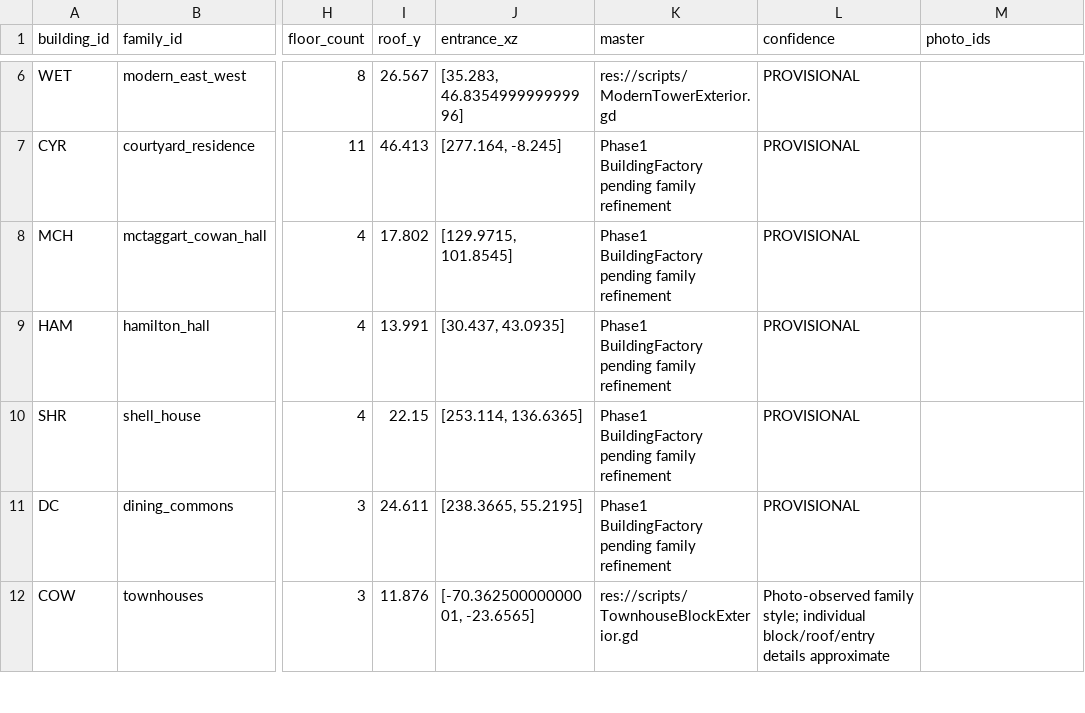
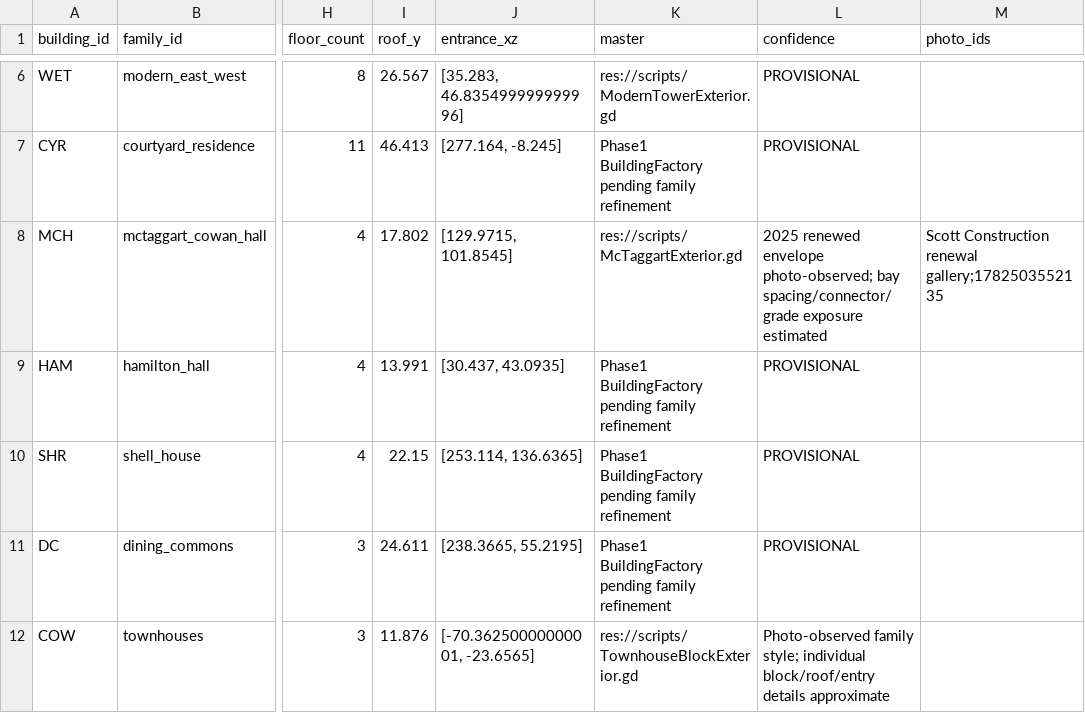
Before and after one commit to DanikTheDeveloper/SFU-Residence, a CSV file: data/architecture_instances.csv, drawn as a sheet; only a part is shown, gaps mark what is left out; the diff names each change by its address in the sheet, - before the commit and + after, or states it on an @@ line.

```diff
--- a/data/architecture_instances.csv
+++ b/data/architecture_instances.csv
-K8 (master): Phase1 BuildingFactory pending family refinement
+K8 (master): res://scripts/McTaggartExterior.gd
-L8 (confidence): PROVISIONAL
+L8 (confidence): 2025 renewed envelope photo-observed; bay spacing/connector/grade exposure estimated
-M8 (photo_ids): (empty)
+M8 (photo_ids): Scott Construction renewal gallery;1782503552135
```
Also changed, not shown: 26 other files.
